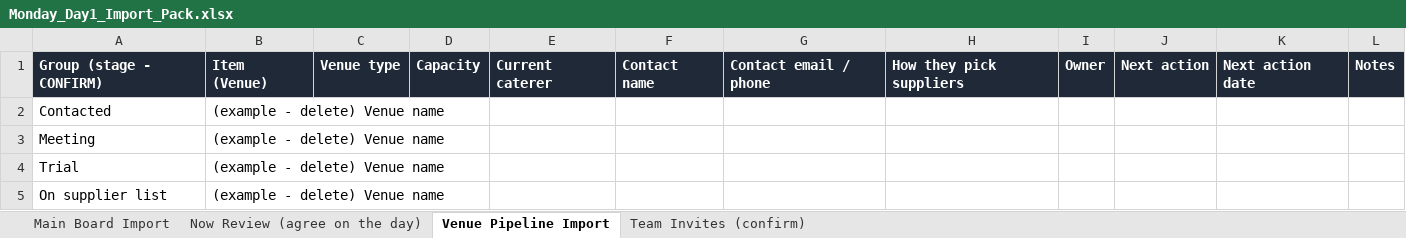
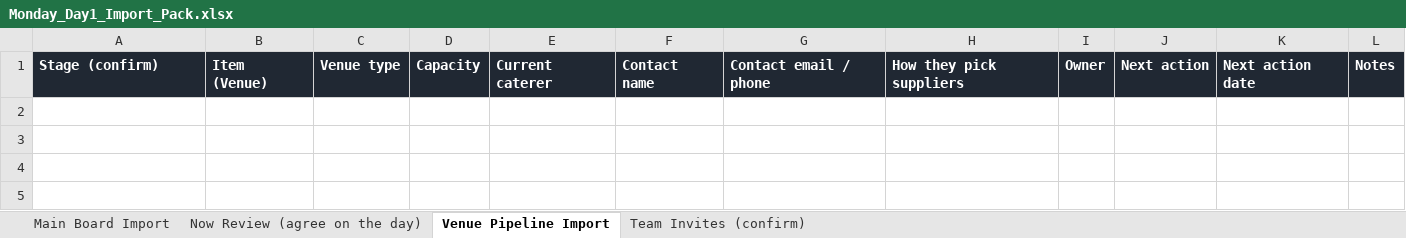
Before and after one commit to Yahya0007/PB-2026, an Excel workbook: day1/Monday_Day1_Import_Pack.xlsx, sheet Venue Pipeline Import, drawn as a sheet; values as stored, in another font and other column widths than the file's, no borders; the diff names each change by its address in the sheet, - before the commit and + after, or states it on an @@ line.

```diff
--- a/day1/Monday_Day1_Import_Pack.xlsx (sheet Venue Pipeline Import)
+++ b/day1/Monday_Day1_Import_Pack.xlsx (sheet Venue Pipeline Import)
-A1: Group (stage - CONFIRM)
+A1: Stage (confirm)
-row 2: Contacted | (example - delete) Venue name
-row 3: Meeting | (example - delete) Venue name
-row 4: Trial | (example - delete) Venue name
-row 5: On supplier list | (example - delete) Venue name
```
Also changed, not shown: sheet Team Invites (confirm), sheet Now Review (agree on the day), sheet Main Board Import, 8 other files.
